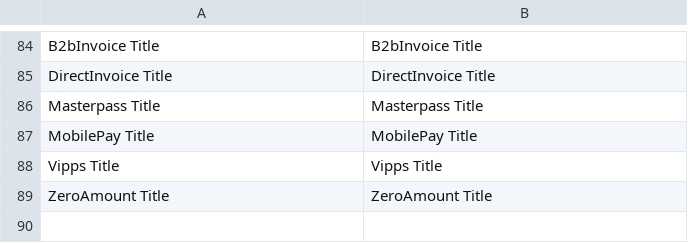
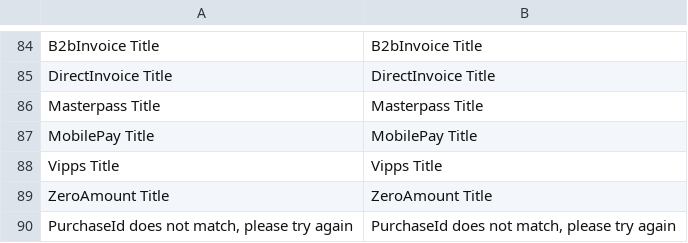
Before and after one commit to avarda-ab/Magento-2-Checkout-3-module, a CSV file: i18n/en_EN.csv, drawn as a sheet; only a part is shown, gaps mark what is left out; the diff names each change by its address in the sheet, - before the commit and + after, or states it on an @@ line.

```diff
--- a/i18n/en_EN.csv
+++ b/i18n/en_EN.csv
+row 90: PurchaseId does not match, please try again | PurchaseId does not match, please try again
```
Also changed, not shown: i18n/fi_FI.csv, 3 other files.
